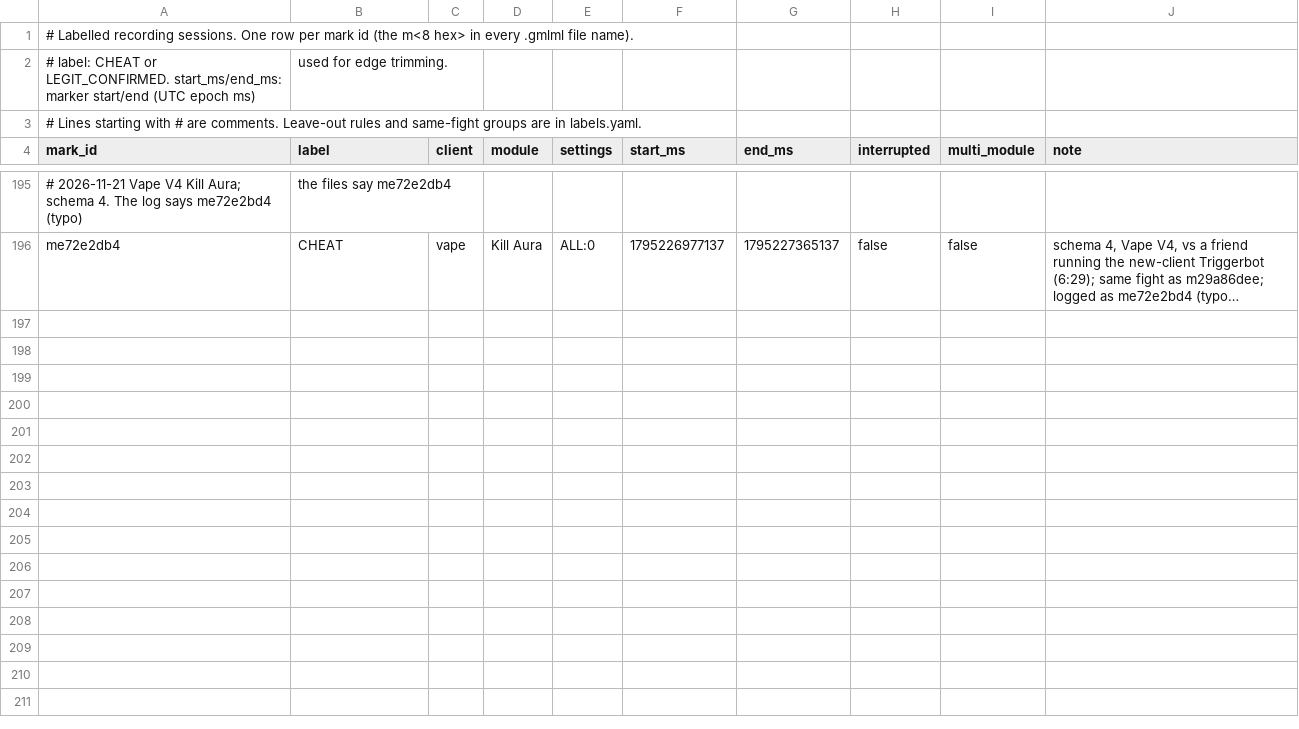
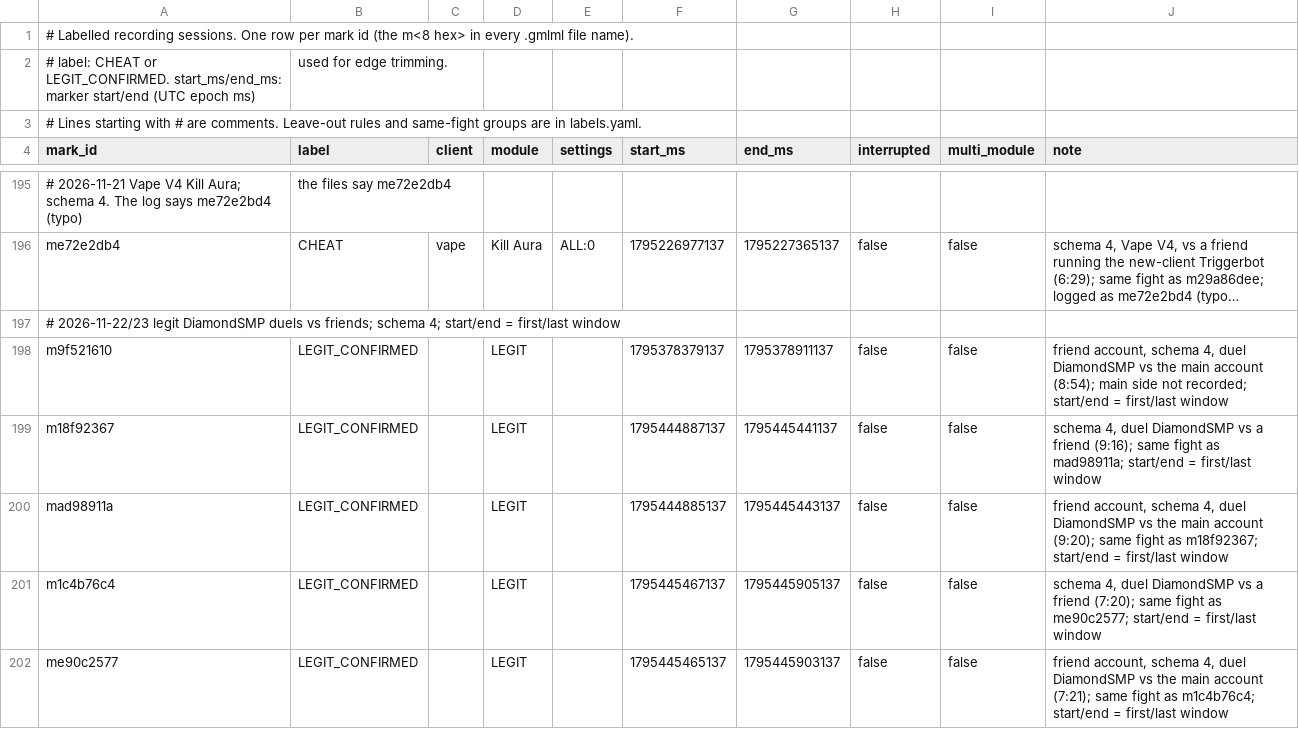
Before and after one commit to vanillaxtra/grimml, a CSV file: training/config/sessions.csv, drawn as a sheet; only a part is shown, gaps mark what is left out; long unchanged cells end in …; the diff names each change by its address in the sheet, - before the commit and + after, or states it on an @@ line.

```diff
--- a/training/config/sessions.csv
+++ b/training/config/sessions.csv
+row 197: # 2026-11-22/23 legit DiamondSMP duels vs friends; schema 4; start/end = first/last window
+row 198: m9f521610 | LEGIT_CONFIRMED |  | LEGIT |  | 1795378379137 | 1795378911137 | false | false | friend account, schema 4, duel DiamondSMP vs the main account (8:54); main side not recorded; start/end = first/last window
+row 199: m18f92367 | LEGIT_CONFIRMED |  | LEGIT |  | 1795444887137 | 1795445441137 | false | false | schema 4, duel DiamondSMP vs a friend (9:16); same fight as mad98911a; start/end = first/last window
+row 200: mad98911a | LEGIT_CONFIRMED |  | LEGIT |  | 1795444885137 | 1795445443137 | false | false | friend account, schema 4, duel DiamondSMP vs the main account (9:20); same fight as m18f92367; start/end = first/last window
+row 201: m1c4b76c4 | LEGIT_CONFIRMED |  | LEGIT |  | 1795445467137 | 1795445905137 | false | false | schema 4, duel DiamondSMP vs a friend (7:20); same fight as me90c2577; start/end = first/last window
+row 202: me90c2577 | LEGIT_CONFIRMED |  | LEGIT |  | 1795445465137 | 1795445903137 | false | false | friend account, schema 4, duel DiamondSMP vs the main account (7:21); same fight as m1c4b76c4; start/end = first/last window
```
Also changed, not shown: 8 other files.
